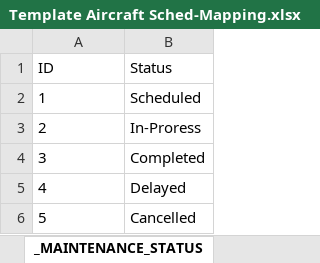
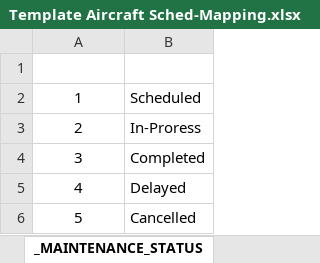
Before and after one commit to triple-tgg/sams, an Excel workbook: public/flie/Template Aircraft Sched-Mapping.xlsx, sheet _MAINTENANCE_STATUS, drawn as a sheet; values as stored, in another font and other column widths than the file's, no borders; charts and pictures and table styles not drawn; the diff names each change by its address in the sheet, - before the commit and + after, or states it on an @@ line.

```diff
--- a/public/flie/Template Aircraft Sched-Mapping.xlsx (sheet _MAINTENANCE_STATUS)
+++ b/public/flie/Template Aircraft Sched-Mapping.xlsx (sheet _MAINTENANCE_STATUS)
-A1:B1 text colour: black
+A1:B1 text colour: #FFFFFF
-A1:A6 alignment: left
+A1:A6 alignment: center
```
Also changed, not shown: sheet _STAFF, sheet _AIRLINE_LIST, sheet _ROUTE_LIST, sheet _AC_TYPE_LIST, sheet _Temple, sheet 13022026, charts or pictures, 1 other file.
